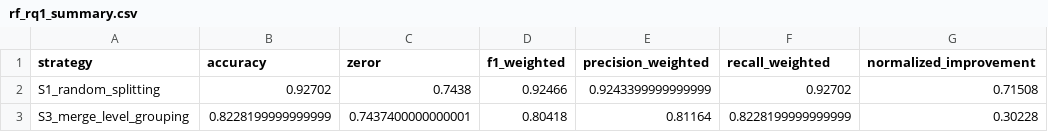
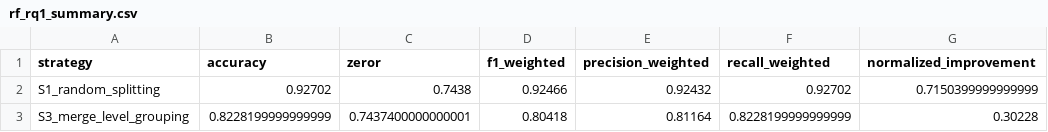
Before and after one commit to asieryaniz/WSRC_Merge_Conflict_Resolution, a CSV file: results/rf_rq1_summary.csv, drawn as a sheet.

```diff
--- a/results/rf_rq1_summary.csv
+++ b/results/rf_rq1_summary.csv
@@ -1,3 +1,3 @@
 strategy,accuracy,zeror,f1_weighted,precision_weighted,recall_weighted,normalized_improvement
-S1_random_splitting,0.92702,0.7438,0.92466,0.9243399999999999,0.92702,0.71508
+S1_random_splitting,0.92702,0.7438,0.92466,0.92432,0.92702,0.7150399999999999
 S3_merge_level_grouping,0.8228199999999999,0.7437400000000001,0.80418,0.81164,0.8228199999999999,0.30228
```
Also changed, not shown: 15 other files.
